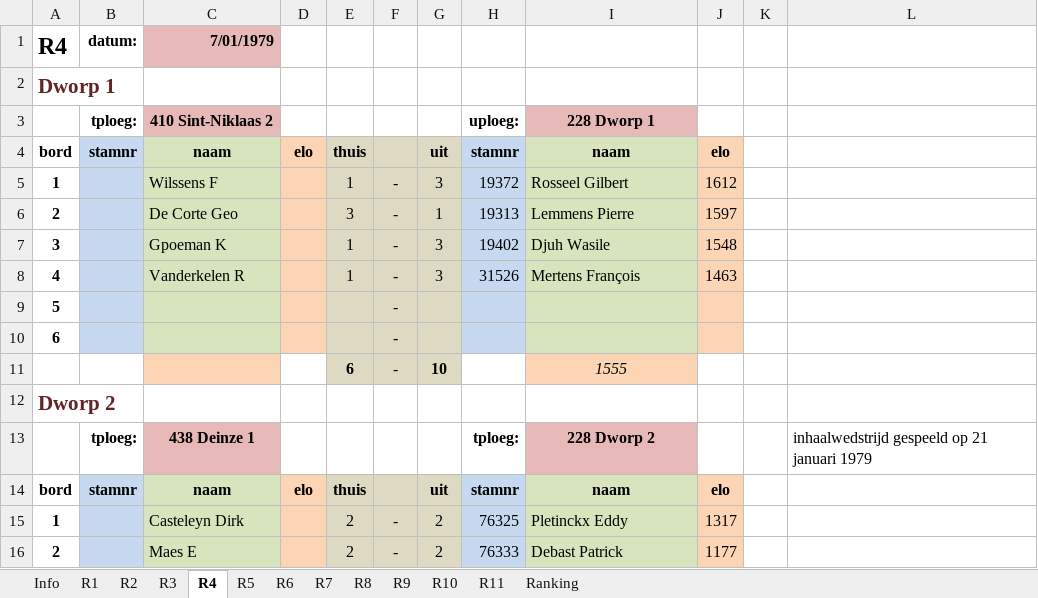
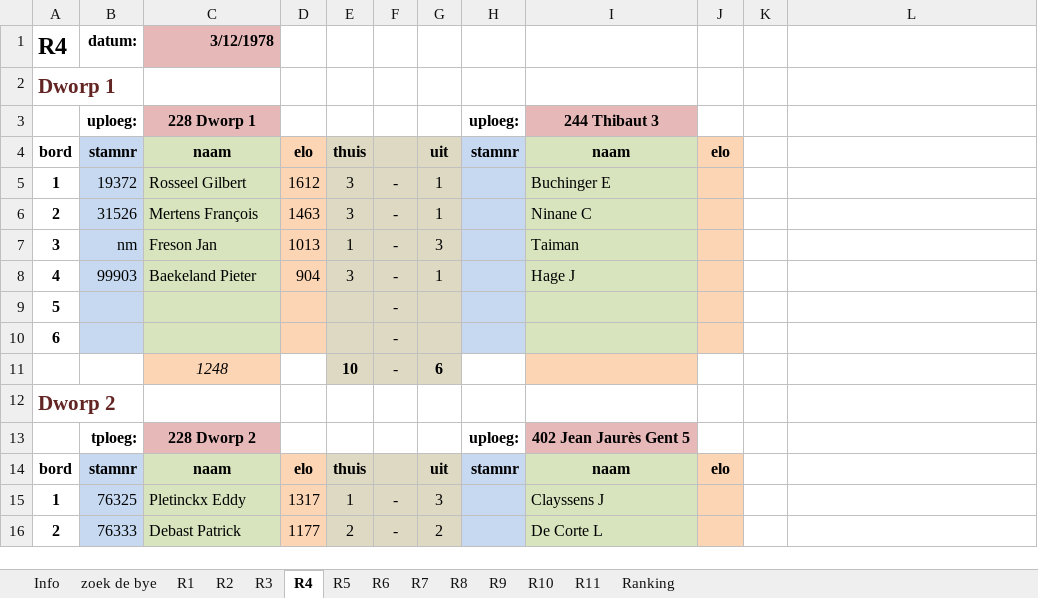
Before and after one commit to erpi/skdworp, an Excel workbook: _data/ni/ni7879/individueel_eindstand_dworp_12_7879.xlsx, sheet R4, drawn as a sheet; only a part is shown; values as stored, in another font and other column widths than the file's, no borders; removed rows and columns are numbered as before the commit, all else as after; the diff covers the shown part only; the diff names each change by its address in the sheet, - before the commit and + after, or states it on an @@ line.

```diff
--- a/_data/ni/ni7879/individueel_eindstand_dworp_12_7879.xlsx (sheet R4)
+++ b/_data/ni/ni7879/individueel_eindstand_dworp_12_7879.xlsx (sheet R4)
+sheet tab: zoek de bye
-C1: 7/01/1979
+C1: 3/12/1978
-row 3:  | tploeg: | 410 Sint-Niklaas 2 |  |  |  |  | uploeg: | 228 Dworp 1
+row 3:  | uploeg: | 228 Dworp 1 |  |  |  |  | uploeg: | 244 Thibaut 3
-row 5: 1 |  | Wilssens F |  | 1 | - | 3 | 19372 | Rosseel Gilbert | 1612
+row 5: 1 | 19372 | Rosseel Gilbert | 1612 | 3 | - | 1 |  | Buchinger E
-B6: (empty)
+B6: 31526
-C6: De Corte Geo
+C6: Mertens François
-D6: (empty)
+D6: 1463
-H6: 19313
+H6: (empty)
-I6: Lemmens Pierre
+I6: Ninane C
-J6: 1597
+J6: (empty)
-B7: (empty)
+B7: nm
-C7: Gpoeman K
+C7: Freson Jan
-D7: (empty)
+D7: 1013
-H7: 19402
+H7: (empty)
-I7: Djuh Wasile
+I7: Taiman
-J7: 1548
+J7: (empty)
-row 8: 4 |  | Vanderkelen R |  | 1 | - | 3 | 31526 | Mertens François | 1463
+row 8: 4 | 99903 | Baekeland Pieter | 904 | 3 | - | 1 |  | Hage J
-row 11:  |  |  |  | 6 | - | 10 |  | 1555
+row 11:  |  | 1248 |  | 10 | - | 6
-row 13:  | tploeg: | 438 Deinze 1 |  |  |  |  | tploeg: | 228 Dworp 2 |  |  | inhaalwedstrijd gespeeld op 21 januari 1979
+row 13:  | tploeg: | 228 Dworp 2 |  |  |  |  | uploeg: | 402 Jean Jaurès Gent 5
-row 15: 1 |  | Casteleyn Dirk |  | 2 | - | 2 | 76325 | Pletinckx Eddy | 1317
+row 15: 1 | 76325 | Pletinckx Eddy | 1317 | 1 | - | 3 |  | Clayssens J
-B16: (empty)
+B16: 76333
-C16: Maes E
+C16: Debast Patrick
-D16: (empty)
+D16: 1177
-H16: 76333
+H16: (empty)
-I16: Debast Patrick
+I16: De Corte L
-J16: 1177
+J16: (empty)
```
Also changed, not shown: 2 added rows, 2 removed rows and 6 edited cells elsewhere in this sheet, sheet R7, sheet R2, sheet R6, sheet R3, sheet R8, sheet R10, 6 more sheets, 3 other files.
